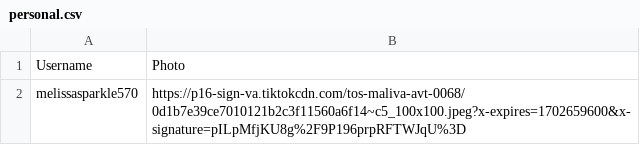
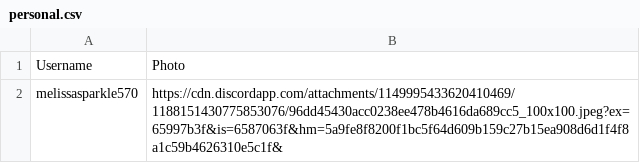
Before and after one commit to melisilva/TikTok_Wrap, a CSV file: data/personal.csv, drawn as a sheet.

```diff
--- a/data/personal.csv
+++ b/data/personal.csv
@@ -1,2 +1,2 @@
 Username,Photo
-melissasparkle570,https://p16-sign-va.tiktokcdn.com/tos-maliva-avt-0068/0d1b7e39ce7010121b2c3f11560a6f14~c5_100x100.jpeg?x-expires=1702659600&x-signature=pILpMfjKU8g%2F9P196prpRFTWJqU%3D
+melissasparkle570,https://cdn.discordapp.com/attachments/1149995433620410469/1188151430775853076/96dd45430acc0238ee478b4616da689cc5_100x100.jpeg?ex=65997b3f&is=6587063f&hm=5a9fe8f8200f1bc5f64d609b159c27b15ea908d6d1f4f8a1c59b4626310e5c1f&
```
Also changed, not shown: backend/sound_photos.csv, backend/user_photos.csv, 2 other files.
